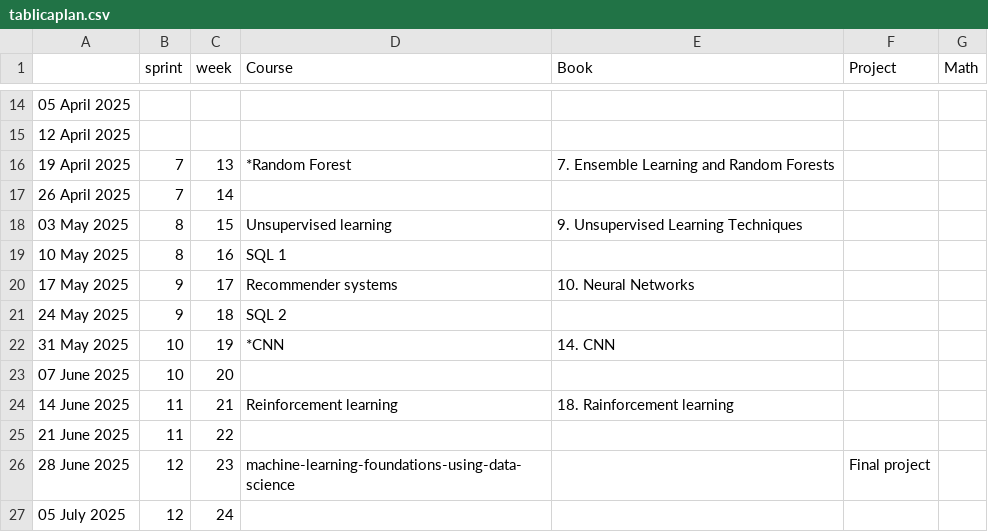
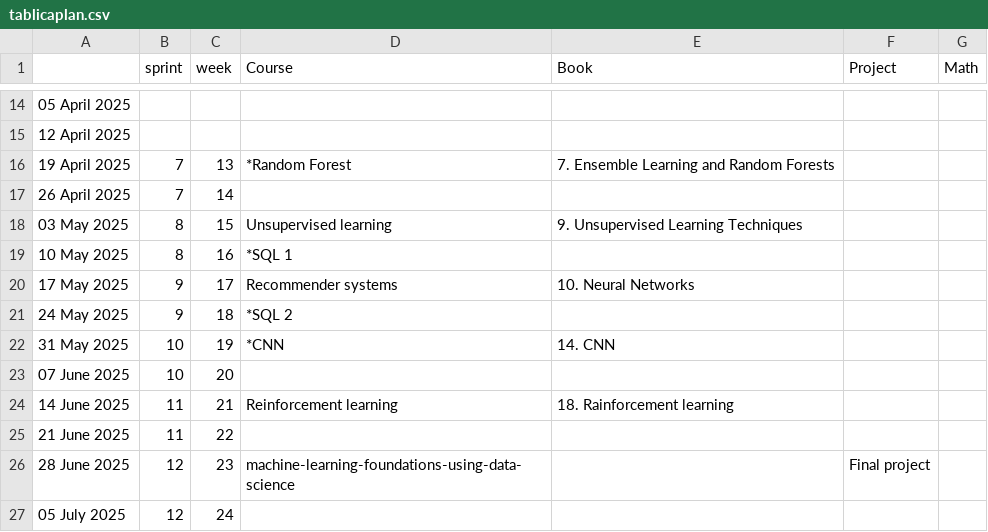
Before and after one commit to TaniaAsh/IgniteML, a CSV file: tablicaplan.csv, drawn as a sheet; only a part is shown, gaps mark what is left out; the diff covers the shown part only.

```diff
--- a/tablicaplan.csv
+++ b/tablicaplan.csv
@@ -18,5 +18,5 @@
 03 May 2025,8,15,Unsupervised learning,9. Unsupervised Learning Techniques,,
-10 May 2025,8,16,SQL 1,,,
+10 May 2025,8,16,*SQL 1,,,
 17 May 2025,9,17,Recommender systems,10. Neural Networks,,
-24 May 2025,9,18,SQL 2,,,
+24 May 2025,9,18,*SQL 2,,,
 31 May 2025,10,19,*CNN,14. CNN,,
```
Also changed, not shown: 9 added rows and 4 edited cells elsewhere in this file.
